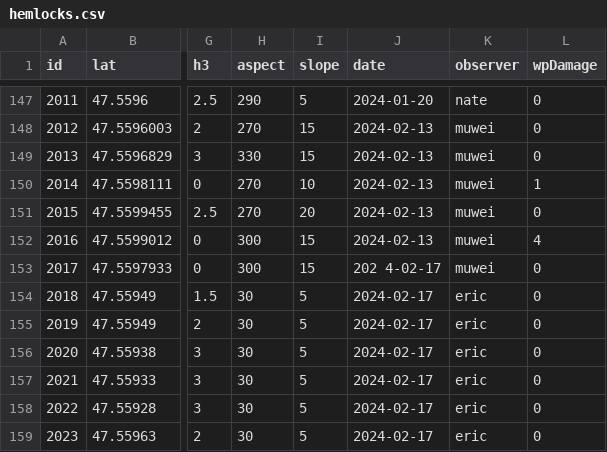
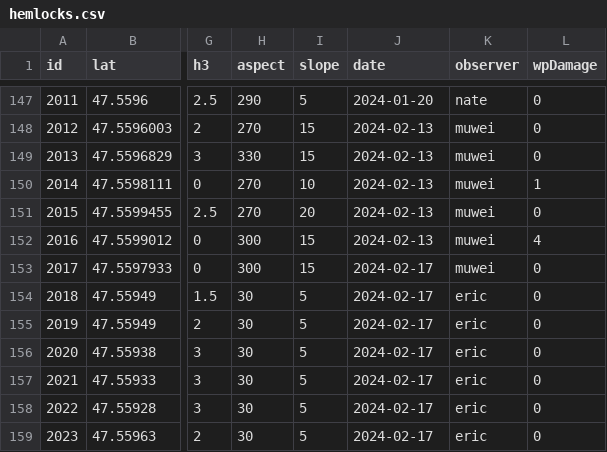
Before and after one commit to paul-shannon/sewardParkRestoration, a CSV file: hemlockSurvey2024/maps/muweiAndEric/hemlocks.csv, drawn as a sheet; only a part is shown, gaps mark what is left out; the diff names each change by its address in the sheet, - before the commit and + after, or states it on an @@ line.

Commit message:
fixed data typo

```diff
--- a/hemlockSurvey2024/maps/muweiAndEric/hemlocks.csv
+++ b/hemlockSurvey2024/maps/muweiAndEric/hemlocks.csv
-J153 (date): 202 4-02-17
+J153 (date): 2024-02-17
```
